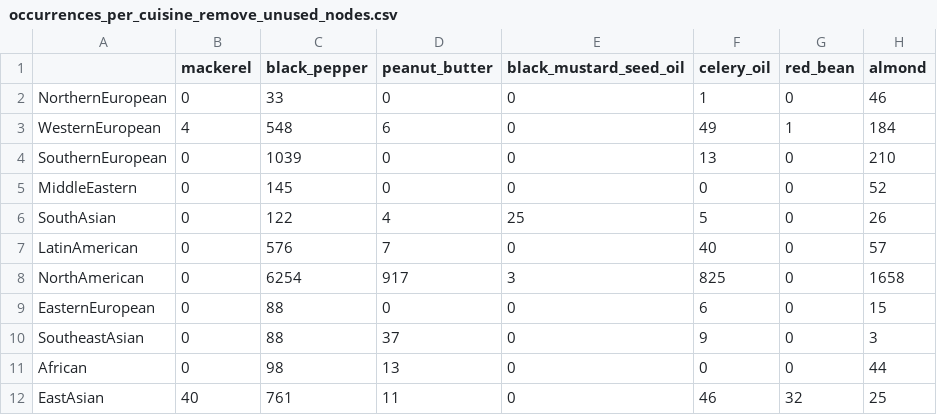
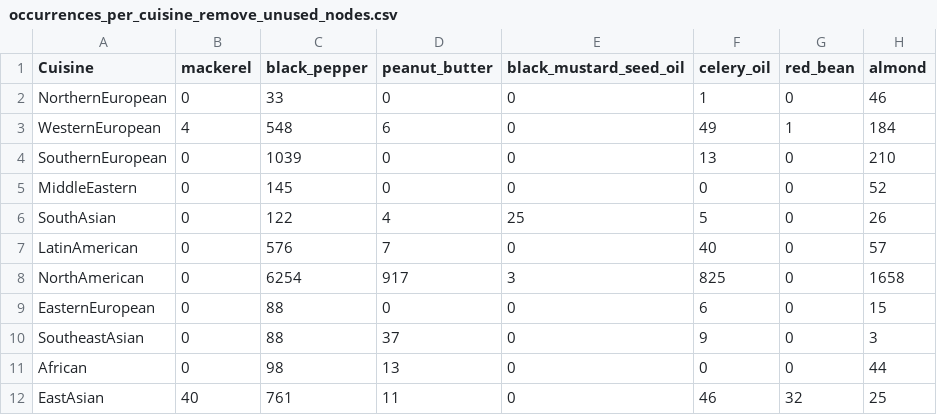
Before and after one commit to IsaKiko/flavourNW, a CSV file: occurrences_per_cuisine_remove_unused_nodes.csv, drawn as a sheet; only a part is shown; the diff names each change by its address in the sheet, - before the commit and + after, or states it on an @@ line.

```diff
--- a/occurrences_per_cuisine_remove_unused_nodes.csv
+++ b/occurrences_per_cuisine_remove_unused_nodes.csv
-A1: (empty)
+A1: Cuisine
```
Also changed, not shown: occurrences_per_cuisine.csv, occurrences_per_cuisine_remove_unused_nodes_normalised.csv, 2 other files.
